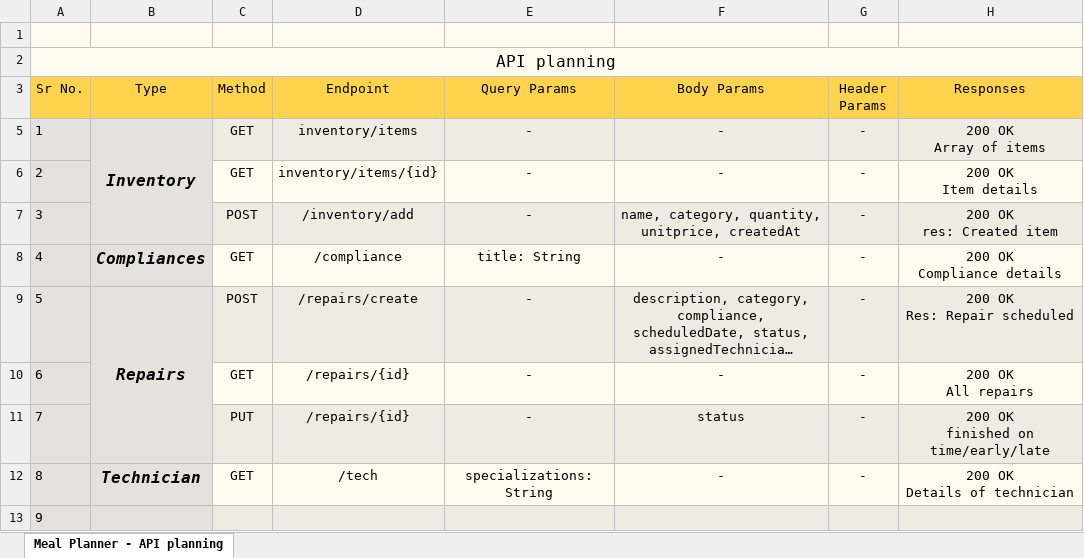
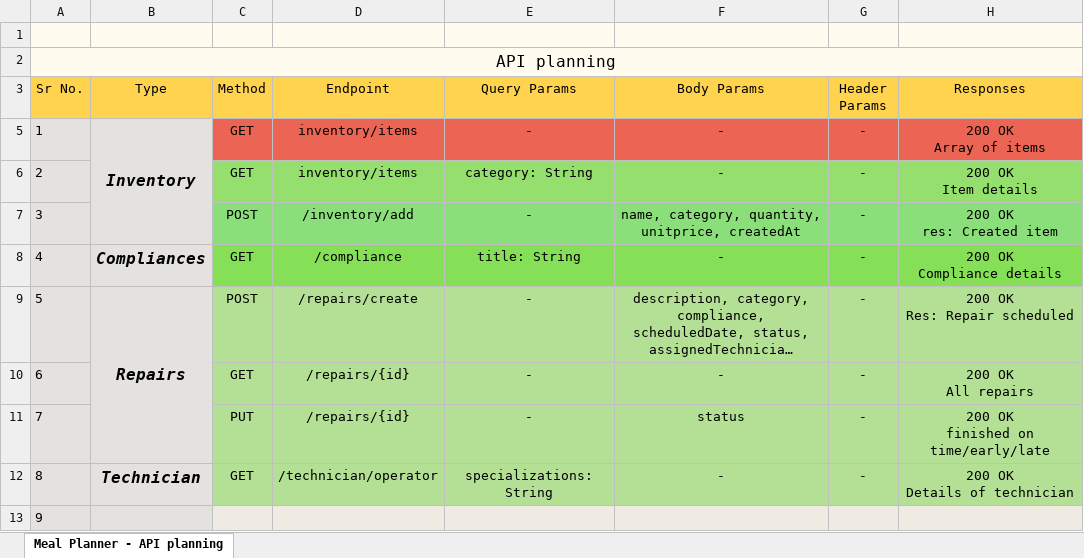
Before and after one commit to abhople1902/20240319_capstone_HangarBay, an Excel workbook: 04_API/HangarBay.xlsx, sheet Meal Planner - API planning, drawn as a sheet; long unchanged cells end in …; values as stored, in another font and other column widths than the file's, no borders; charts and pictures not drawn; the diff names each change by its address in the sheet, - before the commit and + after, or states it on an @@ line.

Commit message:
updated API sheet

```diff
--- a/04_API/HangarBay.xlsx (sheet Meal Planner - API planning)
+++ b/04_API/HangarBay.xlsx (sheet Meal Planner - API planning)
-C5:H5 fill: #F0EBE2
+C5:H5 fill: #EC6554
-C6:H6 fill: #FFFBEF
+C6:H6 fill: #95DF6F
-D6 (Endpoint): inventory/items/{id}
+D6 (Endpoint): inventory/items
-E6 (Query Params): -
+E6 (Query Params): category: String
-C7:H7 fill: #F0EBE2
+C7:H7 fill: #8BDF7B
-C8:H8 fill: #FFFBEF
+C8:H8 fill: #85DF57
-C9:H9 fill: #F0EBE2
+C9:H9 fill: #B3E095
-C10:H10 fill: #FFFBEF
+C10:H10 fill: #B3E095
-C11:H11 fill: #F0EBE2
+C11:H11 fill: #B3E095
-C12:H12 fill: #FFFBEF
+C12:H12 fill: #B3E095
-D12 (Endpoint): /tech
+D12 (Endpoint): /technician/operator
```
Also changed, not shown: charts or pictures.
